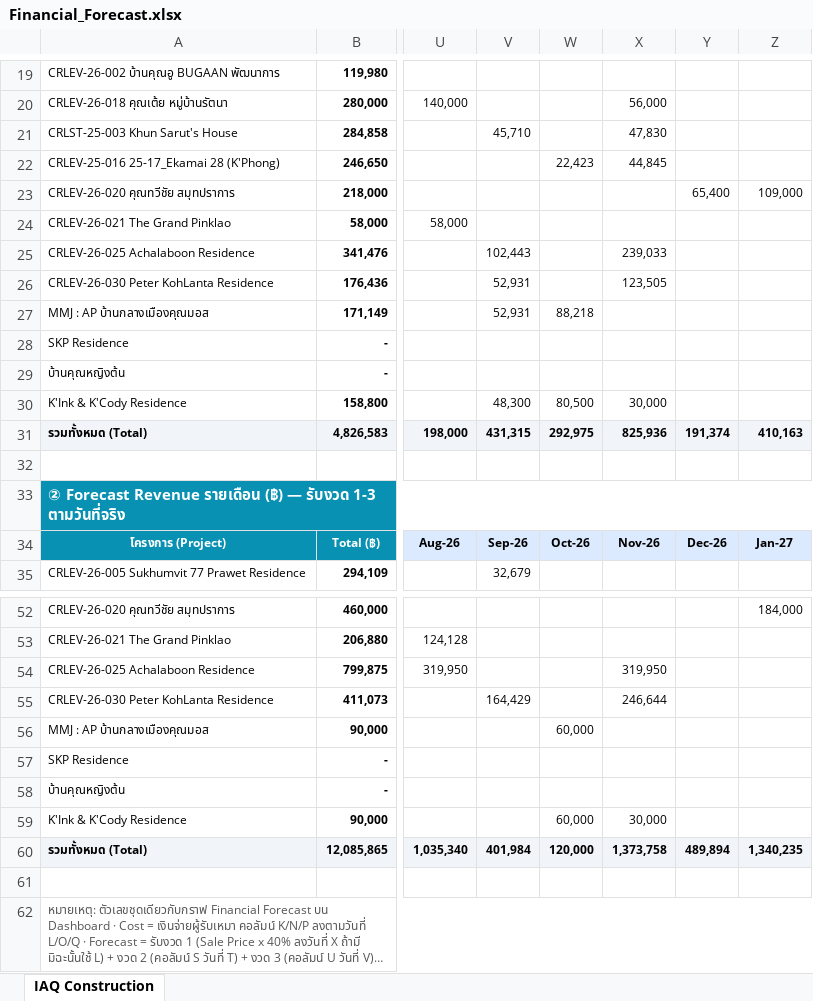
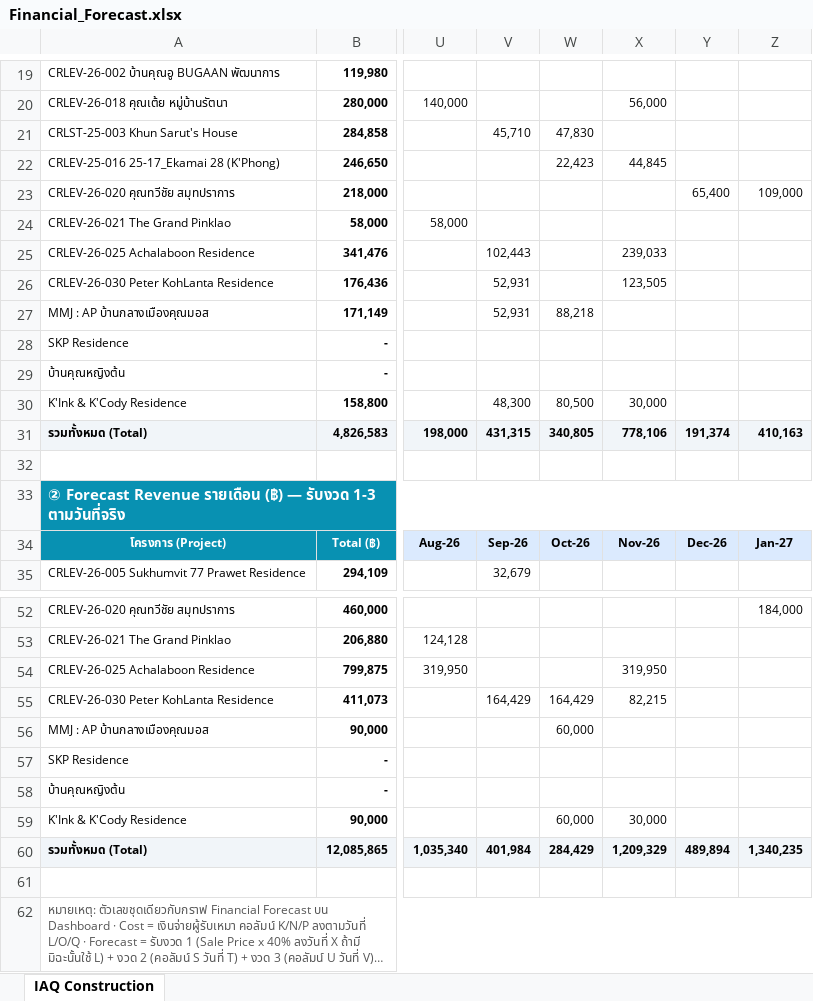
Before and after one commit to wyuwachotiphan-crypto/CM-Dashborad, an Excel workbook: Financial_Forecast.xlsx, sheet IAQ Construction, drawn as a sheet; only a part is shown, gaps mark what is left out; long unchanged cells end in …; values as stored, in another font and other column widths than the file's, no borders; the diff names each change by its address in the sheet, - before the commit and + after, or states it on an @@ line.

```diff
--- a/Financial_Forecast.xlsx (sheet IAQ Construction)
+++ b/Financial_Forecast.xlsx (sheet IAQ Construction)
-W21: (empty)
+W21: 47,830
-X21: 47,830
+X21: (empty)
-W31: 292,975
+W31: 340,805
-X31: 825,936
+X31: 778,106
-W55: (empty)
+W55: 164,429
-X55: 246,644
+X55: 82,215
-W60: 120,000
+W60: 284,429
-X60: 1,373,758
+X60: 1,209,329
```
Also changed, not shown: 1 other file.
